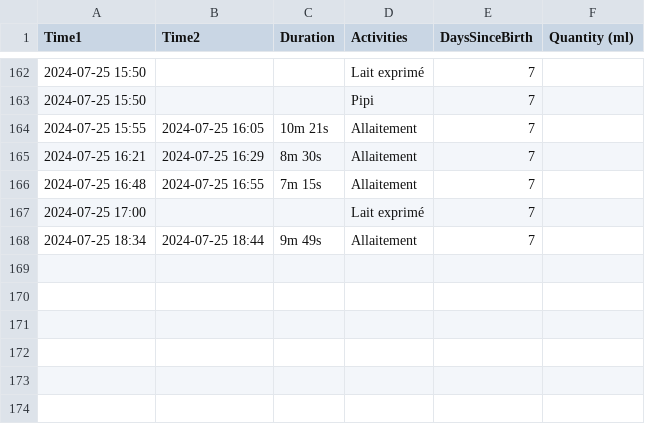
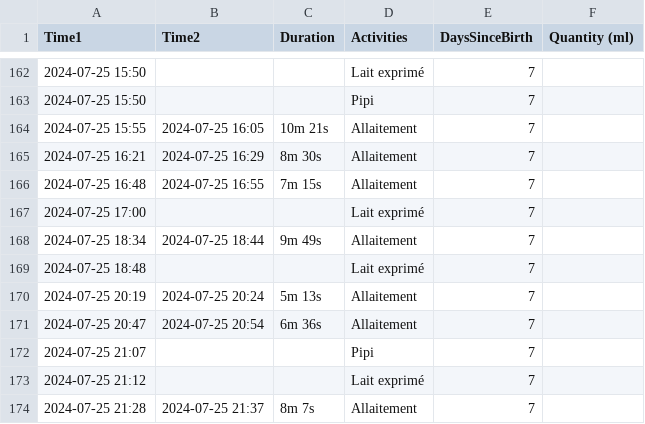
Before and after one commit to jstonge/baby-log, a CSV file: docs/data/Baby Journey.csv, drawn as a sheet; only a part is shown, gaps mark what is left out.

Commit message:
test

```diff
--- a/docs/data/Baby Journey.csv
+++ b/docs/data/Baby Journey.csv
@@ -168 +168,7 @@ Time1,Time2,Duration,Activities,DaysSinceBirth,Quantity (ml)
 2024-07-25 18:34,2024-07-25 18:44,9m 49s,Allaitement,7,
+2024-07-25 18:48,,,Lait exprimé,7,
+2024-07-25 20:19,2024-07-25 20:24,5m 13s,Allaitement,7,
+2024-07-25 20:47,2024-07-25 20:54,6m 36s,Allaitement,7,
+2024-07-25 21:07,,,Pipi,7,
+2024-07-25 21:12,,,Lait exprimé,7,
+2024-07-25 21:28,2024-07-25 21:37,8m 7s,Allaitement,7,
```
